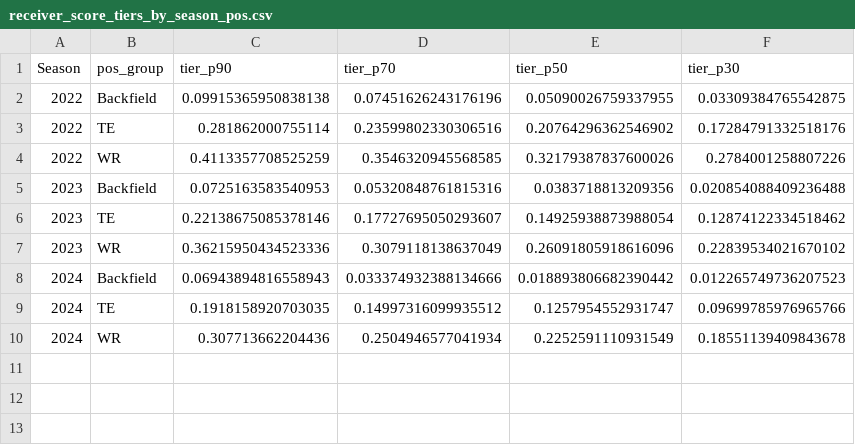
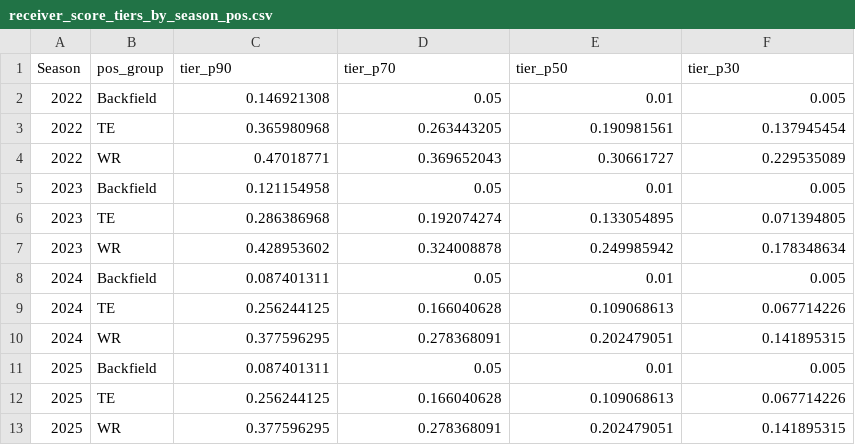
Before and after one commit to dhanani1/receiver-score, a CSV file: data/receiver_score_tiers_by_season_pos.csv, drawn as a sheet.

Commit message:
Add files via upload

```diff
--- a/data/receiver_score_tiers_by_season_pos.csv
+++ b/data/receiver_score_tiers_by_season_pos.csv
@@ -1,10 +1,13 @@
 Season,pos_group,tier_p90,tier_p70,tier_p50,tier_p30
-2022,Backfield,0.09915365950838138,0.07451626243176196,0.05090026759337955,0.03309384765542875
-2022,TE,0.281862000755114,0.23599802330306516,0.20764296362546902,0.17284791332518176
-2022,WR,0.4113357708525259,0.3546320945568585,0.32179387837600026,0.2784001258807226
-2023,Backfield,0.0725163583540953,0.05320848761815316,0.0383718813209356,0.020854088409236488
-2023,TE,0.22138675085378146,0.17727695050293607,0.14925938873988054,0.12874122334518462
-2023,WR,0.36215950434523336,0.3079118138637049,0.26091805918616096,0.22839534021670102
-2024,Backfield,0.06943894816558943,0.033374932388134666,0.018893806682390442,0.012265749736207523
-2024,TE,0.1918158920703035,0.14997316099935512,0.1257954552931747,0.09699785976965766
-2024,WR,0.307713662204436,0.2504946577041934,0.2252591110931549,0.18551139409843678
+2022,Backfield,0.146921308,0.05,0.01,0.005
+2022,TE,0.365980968,0.263443205,0.190981561,0.137945454
+2022,WR,0.47018771,0.369652043,0.30661727,0.229535089
+2023,Backfield,0.121154958,0.05,0.01,0.005
+2023,TE,0.286386968,0.192074274,0.133054895,0.071394805
+2023,WR,0.428953602,0.324008878,0.249985942,0.178348634
+2024,Backfield,0.087401311,0.05,0.01,0.005
+2024,TE,0.256244125,0.166040628,0.109068613,0.067714226
+2024,WR,0.377596295,0.278368091,0.202479051,0.141895315
+2025,Backfield,0.087401311,0.05,0.01,0.005
+2025,TE,0.256244125,0.166040628,0.109068613,0.067714226
+2025,WR,0.377596295,0.278368091,0.202479051,0.141895315
```
